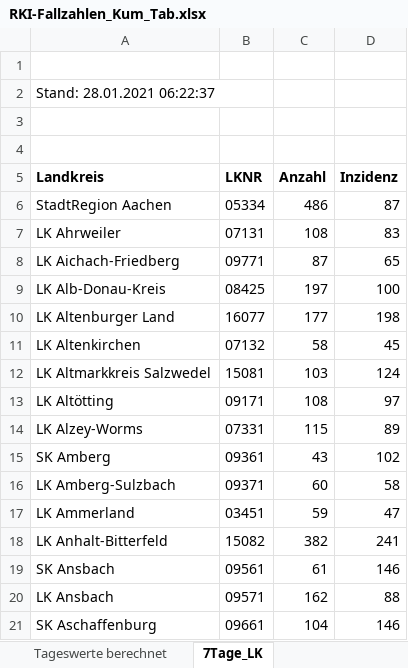
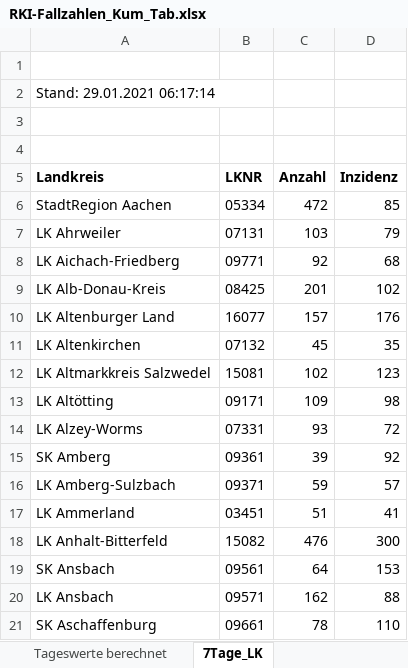
Before and after one commit to ofenloch/rki-data-evaluation, an Excel workbook: rki-data/RKI-Fallzahlen_Kum_Tab.xlsx, sheet 7Tage_LK, drawn as a sheet; only a part is shown; values as stored, in another font and other column widths than the file's, no borders; the diff covers the shown part only; the diff names each change by its address in the sheet, - before the commit and + after, or states it on an @@ line.

Commit message:
add RKI data downloaded 2021-01-30--13-35-01

```diff
--- a/rki-data/RKI-Fallzahlen_Kum_Tab.xlsx (sheet 7Tage_LK)
+++ b/rki-data/RKI-Fallzahlen_Kum_Tab.xlsx (sheet 7Tage_LK)
-A2 (Landkreis): Stand: 28.01.2021 06:22:37
+A2 (Landkreis): Stand: 29.01.2021 06:17:14
-C6 (Anzahl): 486
+C6 (Anzahl): 472
-D6 (Inzidenz): 87
+D6 (Inzidenz): 85
-C7 (Anzahl): 108
+C7 (Anzahl): 103
-D7 (Inzidenz): 83
+D7 (Inzidenz): 79
-C8 (Anzahl): 87
+C8 (Anzahl): 92
-D8 (Inzidenz): 65
+D8 (Inzidenz): 68
-C9 (Anzahl): 197
+C9 (Anzahl): 201
-D9 (Inzidenz): 100
+D9 (Inzidenz): 102
-C10 (Anzahl): 177
+C10 (Anzahl): 157
-D10 (Inzidenz): 198
+D10 (Inzidenz): 176
-C11 (Anzahl): 58
+C11 (Anzahl): 45
-D11 (Inzidenz): 45
+D11 (Inzidenz): 35
-C12 (Anzahl): 103
+C12 (Anzahl): 102
-D12 (Inzidenz): 124
+D12 (Inzidenz): 123
-C13 (Anzahl): 108
+C13 (Anzahl): 109
-D13 (Inzidenz): 97
+D13 (Inzidenz): 98
-C14 (Anzahl): 115
+C14 (Anzahl): 93
-D14 (Inzidenz): 89
+D14 (Inzidenz): 72
-C15 (Anzahl): 43
+C15 (Anzahl): 39
-D15 (Inzidenz): 102
+D15 (Inzidenz): 92
-C16 (Anzahl): 60
+C16 (Anzahl): 59
-D16 (Inzidenz): 58
+D16 (Inzidenz): 57
-C17 (Anzahl): 59
+C17 (Anzahl): 51
-D17 (Inzidenz): 47
+D17 (Inzidenz): 41
-C18 (Anzahl): 382
+C18 (Anzahl): 476
-D18 (Inzidenz): 241
+D18 (Inzidenz): 300
-C19 (Anzahl): 61
+C19 (Anzahl): 64
-D19 (Inzidenz): 146
+D19 (Inzidenz): 153
-C21 (Anzahl): 104
+C21 (Anzahl): 78
-D21 (Inzidenz): 146
+D21 (Inzidenz): 110
```
Also changed, not shown: 753 edited cells elsewhere in this sheet, sheet Tageswerte berechnet, sheet BL_7-Tage-Fallzahlen, sheet BL_7-Tage-Inzidenz, sheet Fälle-Todesfälle-gesamt, rki-data/RKI-Nowcasting_Zahlen.xlsx, 7 other files.
